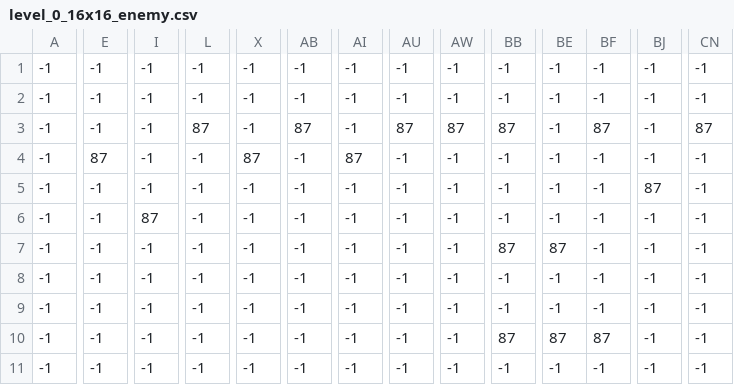
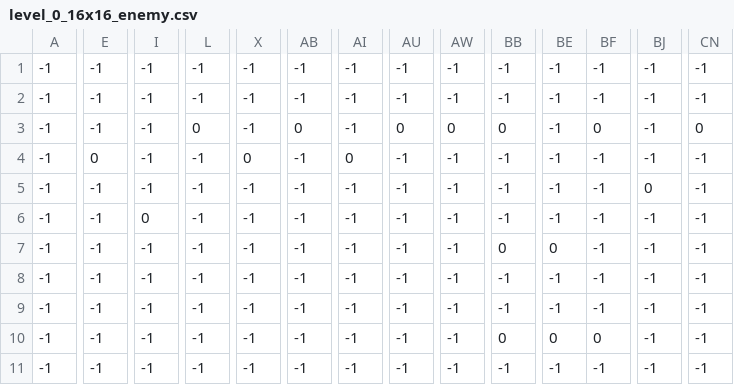
Before and after one commit to henry1599/Pygame_Assignment_2, a CSV file: Btl3/_levels/1/level_0_16x16_enemy.csv, drawn as a sheet; only a part is shown, gaps mark what is left out; the diff covers the shown part only; the diff names each change by its address in the sheet, - before the commit and + after, or states it on an @@ line.

Commit message:
* Fix enemy tile

```diff
--- a/Btl3/_levels/1/level_0_16x16_enemy.csv
+++ b/Btl3/_levels/1/level_0_16x16_enemy.csv
-L3: 87
+L3: 0
-AB3: 87
+AB3: 0
-AU3: 87
+AU3: 0
-AW3: 87
+AW3: 0
-BB3: 87
+BB3: 0
-BF3: 87
+BF3: 0
-CN3: 87
+CN3: 0
-E4: 87
+E4: 0
-X4: 87
+X4: 0
-AI4: 87
+AI4: 0
-BJ5: 87
+BJ5: 0
-I6: 87
+I6: 0
-BB7: 87
+BB7: 0
-BE7: 87
+BE7: 0
-BB10: 87
+BB10: 0
-BE10: 87
+BE10: 0
-BF10: 87
+BF10: 0
```
Also changed, not shown: 9 edited cells elsewhere in this file, Btl3/_levels/1/level_0_16x16_constraints.csv, 2 other files.
